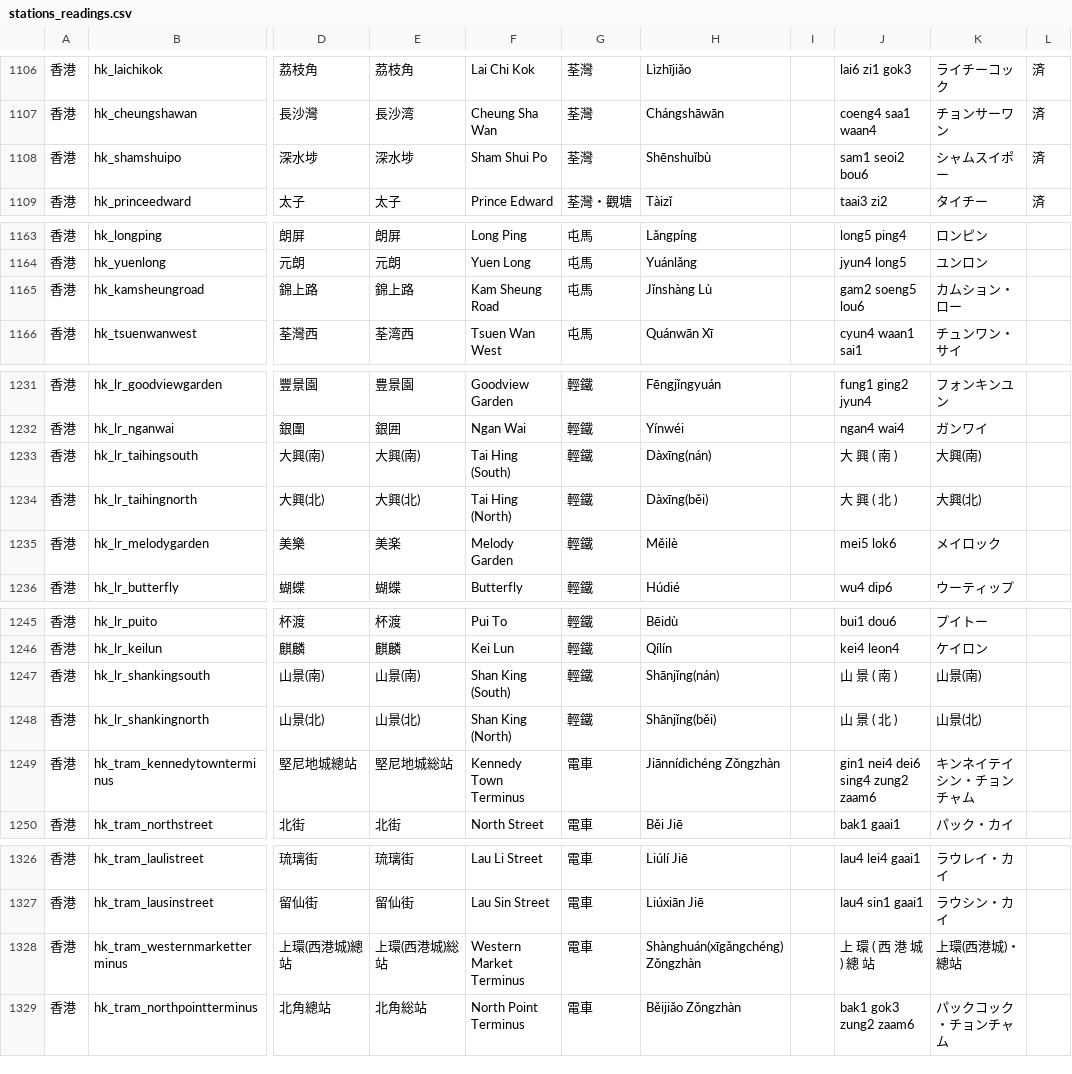
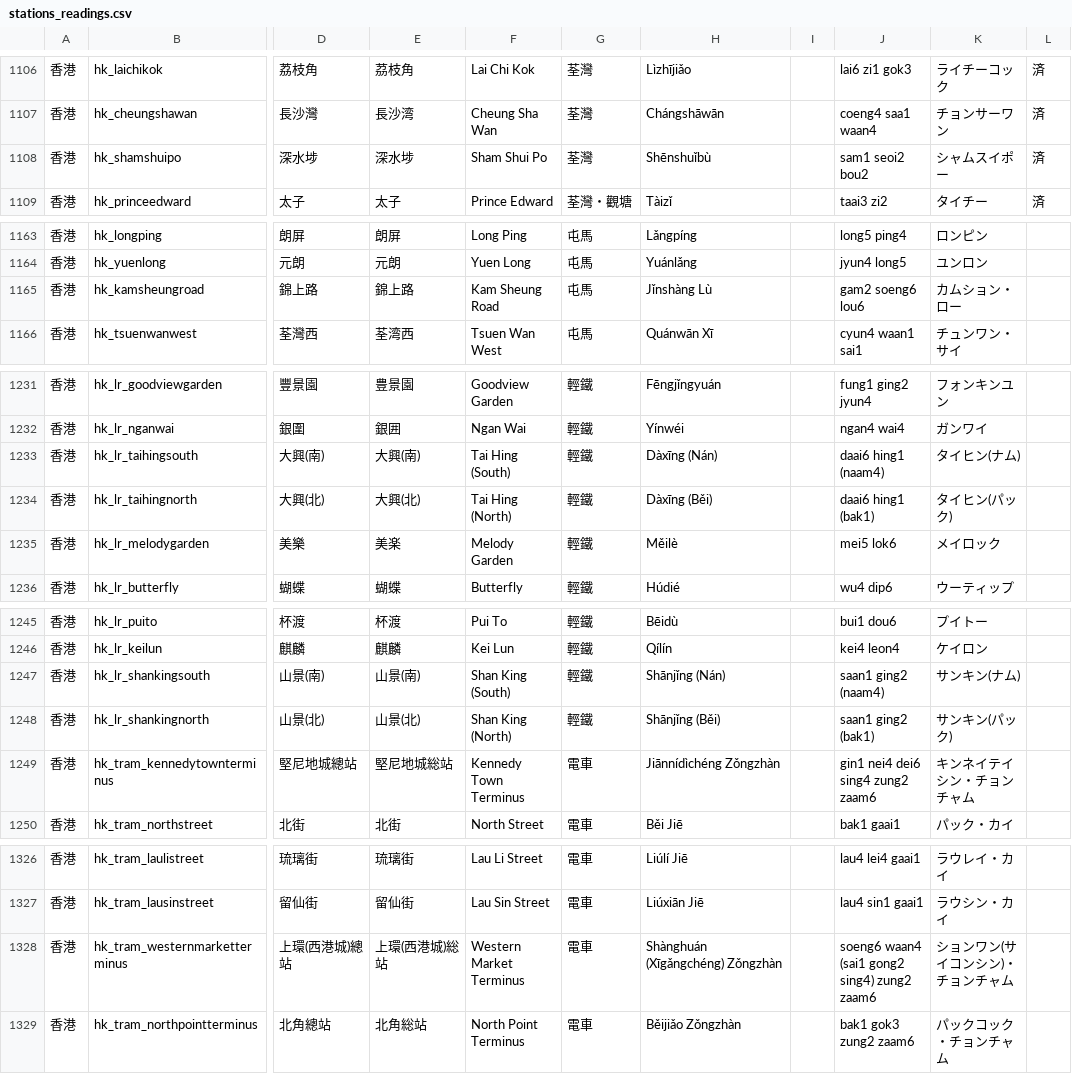
Before and after one commit to oer-afk/Metro-Map, a CSV file: reports/reading_review/stations_readings.csv, drawn as a sheet; only a part is shown, gaps mark what is left out; the diff covers the shown part only; the diff names each change by its address in the sheet, - before the commit and + after, or states it on an @@ line.

```diff
--- a/reports/reading_review/stations_readings.csv
+++ b/reports/reading_review/stations_readings.csv
-J1108: sam1 seoi2 bou6
+J1108: sam1 seoi2 bou2
-J1165: gam2 soeng5 lou6
+J1165: gam2 soeng6 lou6
-H1233: Dàxīng(nán)
+H1233: Dàxīng (Nán)
-J1233: 大 興 ( 南 )
+J1233: daai6 hing1 (naam4)
-K1233: 大興(南)
+K1233: タイヒン(ナム)
-H1234: Dàxīng(běi)
+H1234: Dàxīng (Běi)
-J1234: 大 興 ( 北 )
+J1234: daai6 hing1 (bak1)
-K1234: 大興(北)
+K1234: タイヒン(パック)
-H1247: Shānjǐng(nán)
+H1247: Shānjǐng (Nán)
-J1247: 山 景 ( 南 )
+J1247: saan1 ging2 (naam4)
-K1247: 山景(南)
+K1247: サンキン(ナム)
-H1248: Shānjǐng(běi)
+H1248: Shānjǐng (Běi)
-J1248: 山 景 ( 北 )
+J1248: saan1 ging2 (bak1)
-K1248: 山景(北)
+K1248: サンキン(パック)
-H1328: Shànghuán(xīgǎngchéng) Zǒngzhàn
+H1328: Shànghuán (Xīgǎngchéng) Zǒngzhàn
-J1328: 上 環 ( 西 港 城 ) 總 站
+J1328: soeng6 waan4 (sai1 gong2 sing4) zung2 zaam6
-K1328: 上環(西港城)・總站
+K1328: ションワン(サイコンシン)・チョンチャム
```
Also changed, not shown: 1 edited cell elsewhere in this file, overrides/verified_hongkong.csv, reports/hongkong_stations.csv, 8 other files.
